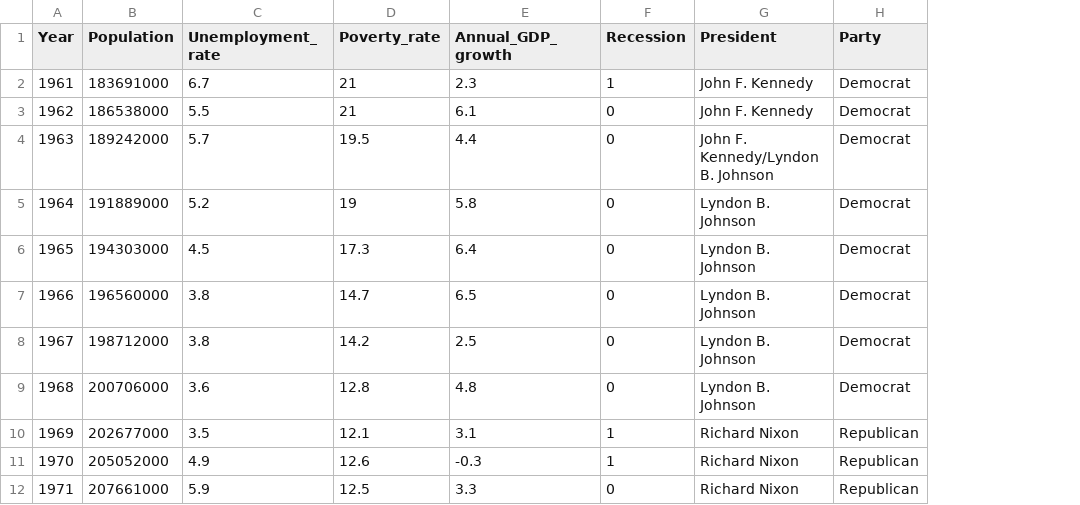
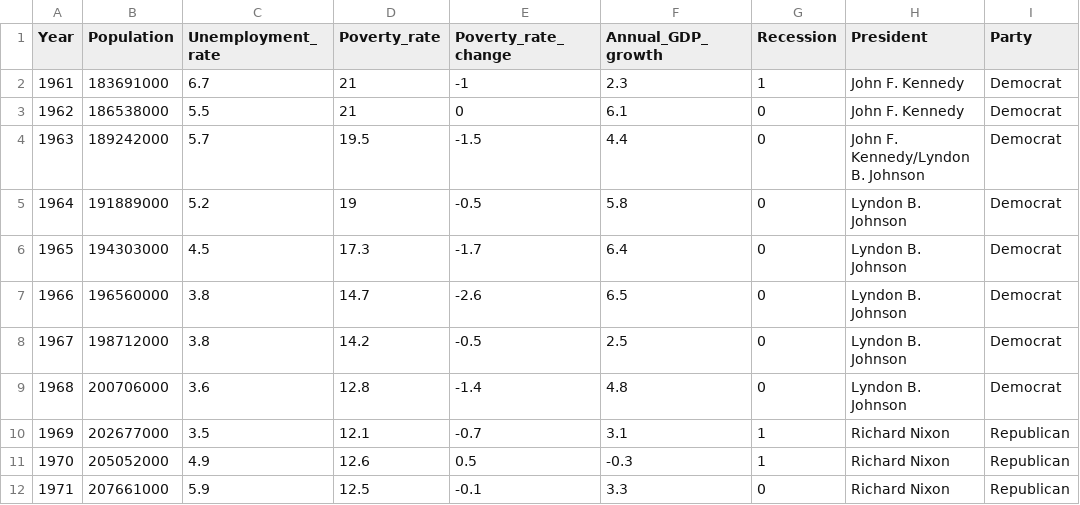
Before and after one commit to weap0001/FIT3179, a CSV file: USA_demographic.csv, drawn as a sheet; only a part is shown; the diff names each change by its address in the sheet, - before the commit and + after, or states it on an @@ line.

Commit message:
changes added

```diff
--- a/USA_demographic.csv
+++ b/USA_demographic.csv
+column E (Poverty_rate_change), rows 2-12: -1 | 0 | -1.5 | -0.5 | -1.7 | -2.6 | -0.5 | -1.4 | -0.7 | 0.5 | -0.1
```
